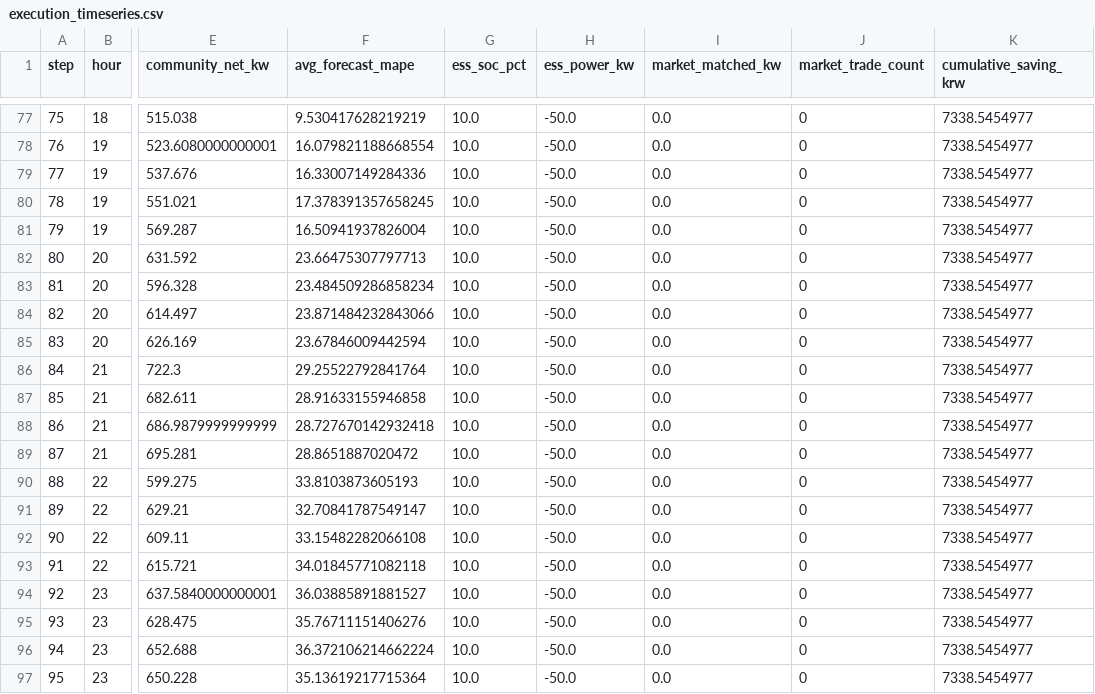
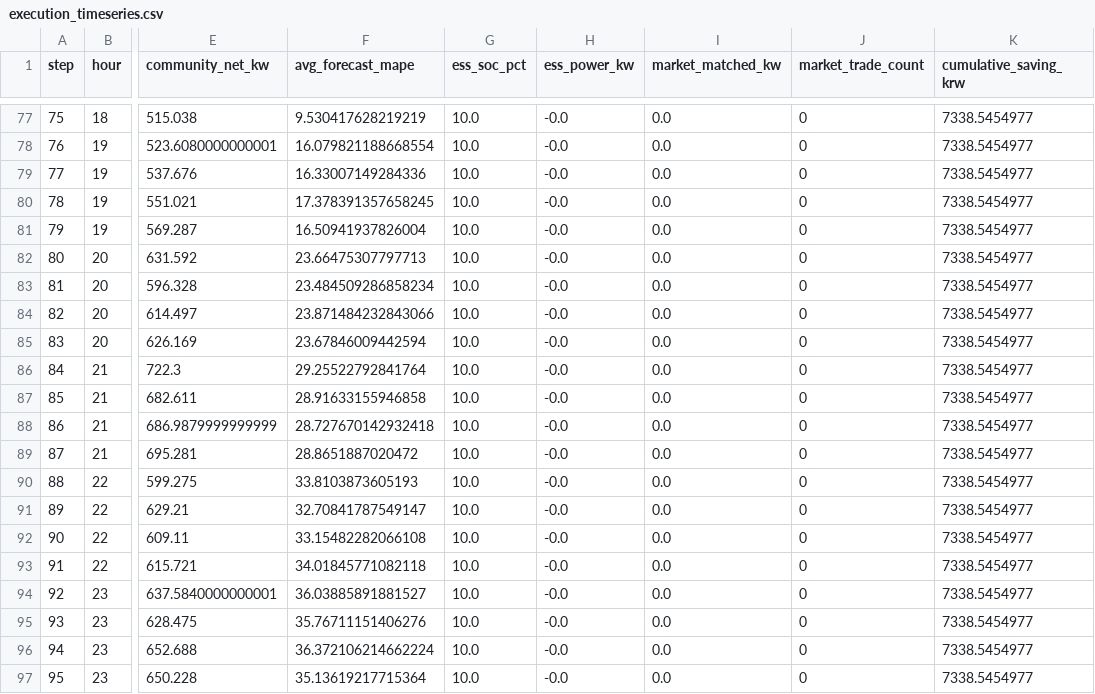
Before and after one commit to 9428260/seapac, a CSV file: output/execution_timeseries.csv, drawn as a sheet; only a part is shown, gaps mark what is left out; the diff covers the shown part only; the diff names each change by its address in the sheet, - before the commit and + after, or states it on an @@ line.

```diff
--- a/output/execution_timeseries.csv
+++ b/output/execution_timeseries.csv
-H77:H97 (ess_power_kw): -50.0
+H77:H97 (ess_power_kw): -0.0
```
Also changed, not shown: 27 edited cells elsewhere in this file, 14 other files.
